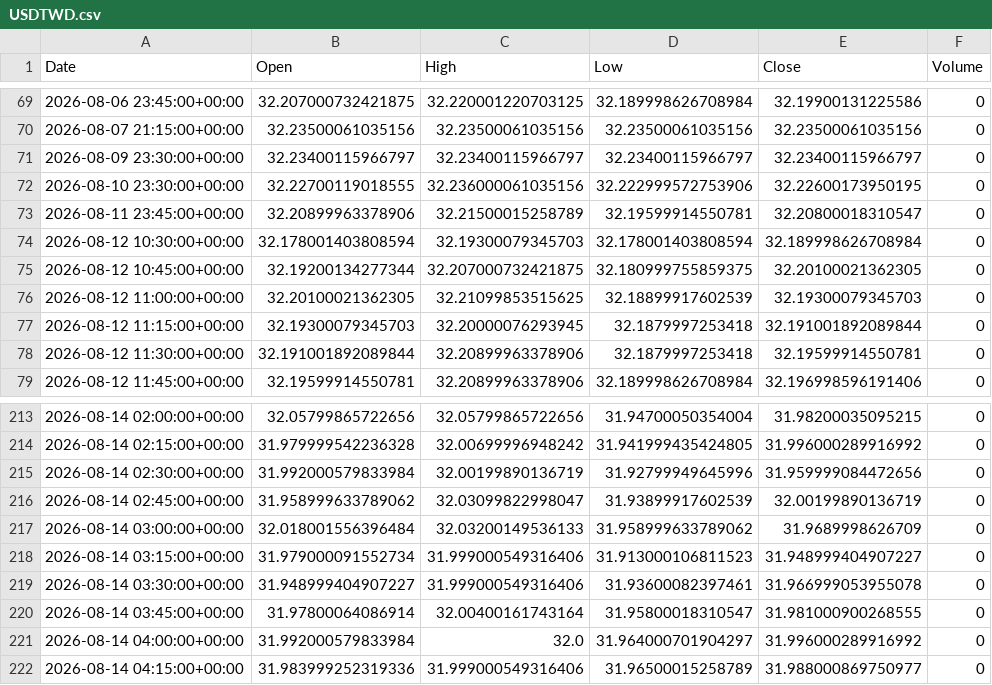
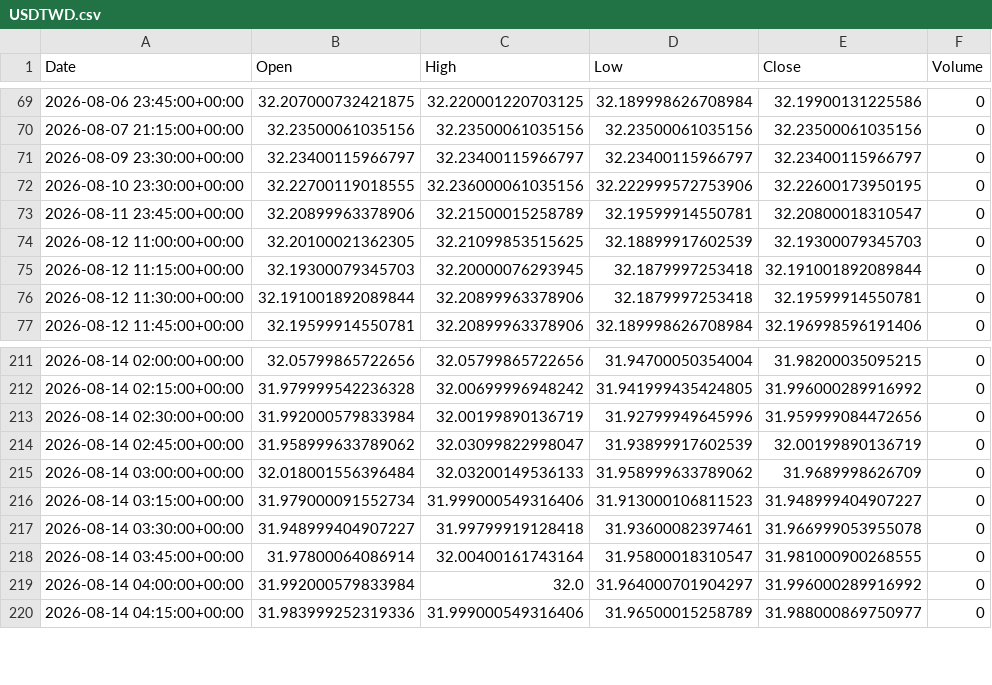
Before and after one commit to ericsutw/basic, a CSV file: data/currency/USDTWD.csv, drawn as a sheet; only a part is shown, gaps mark what is left out.

```diff
--- a/data/currency/USDTWD.csv
+++ b/data/currency/USDTWD.csv
@@ -73,4 +73,2 @@
 2026-08-11 23:45:00+00:00,32.20899963378906,32.21500015258789,32.19599914550781,32.20800018310547,0
-2026-08-12 10:30:00+00:00,32.178001403808594,32.19300079345703,32.178001403808594,32.189998626708984,0
-2026-08-12 10:45:00+00:00,32.19200134277344,32.207000732421875,32.180999755859375,32.20100021362305,0
 2026-08-12 11:00:00+00:00,32.20100021362305,32.21099853515625,32.18899917602539,32.19300079345703,0
@@ -218,3 +216,3 @@
 2026-08-14 03:15:00+00:00,31.979000091552734,31.999000549316406,31.913000106811523,31.948999404907227,0
-2026-08-14 03:30:00+00:00,31.948999404907227,31.999000549316406,31.93600082397461,31.966999053955078,0
+2026-08-14 03:30:00+00:00,31.948999404907227,31.99799919128418,31.93600082397461,31.966999053955078,0
 2026-08-14 03:45:00+00:00,31.97800064086914,32.00400161743164,31.95800018310547,31.981000900268555,0
```
Also changed, not shown: data/currency/BTC.csv, data/currency/IntlGold.csv, 1 other file.
